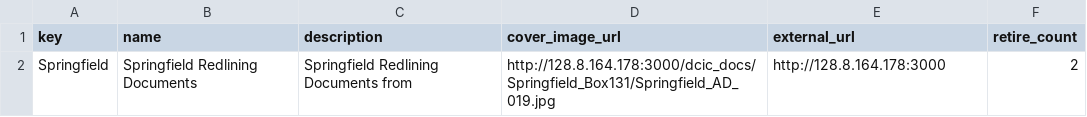
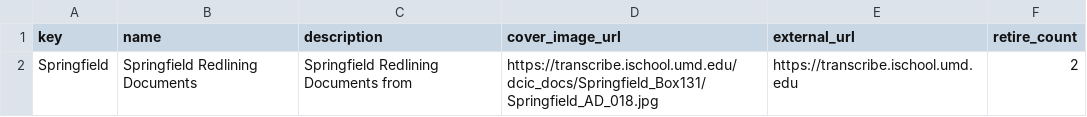
Before and after one commit to AI-Collaboratory/Scribe, a CSV file: html/project/springfield_illinois/subjects/groups.csv, drawn as a sheet.

```diff
--- a/html/project/springfield_illinois/subjects/groups.csv
+++ b/html/project/springfield_illinois/subjects/groups.csv
@@ -1,2 +1,2 @@
 key,name,description,cover_image_url,external_url,retire_count
-Springfield,Springfield Redlining Documents,Springfield Redlining Documents from ,http://128.8.164.178:3000/dcic_docs/Springfield_Box131/Springfield_AD_019.jpg,http://128.8.164.178:3000,2
+Springfield,Springfield Redlining Documents,Springfield Redlining Documents from ,https://transcribe.ischool.umd.edu/dcic_docs/Springfield_Box131/Springfield_AD_018.jpg,https://transcribe.ischool.umd.edu,2
```
Also changed, not shown: html/project/springfield_illinois/subjects/group_Springfield.csv, 11 other files.
